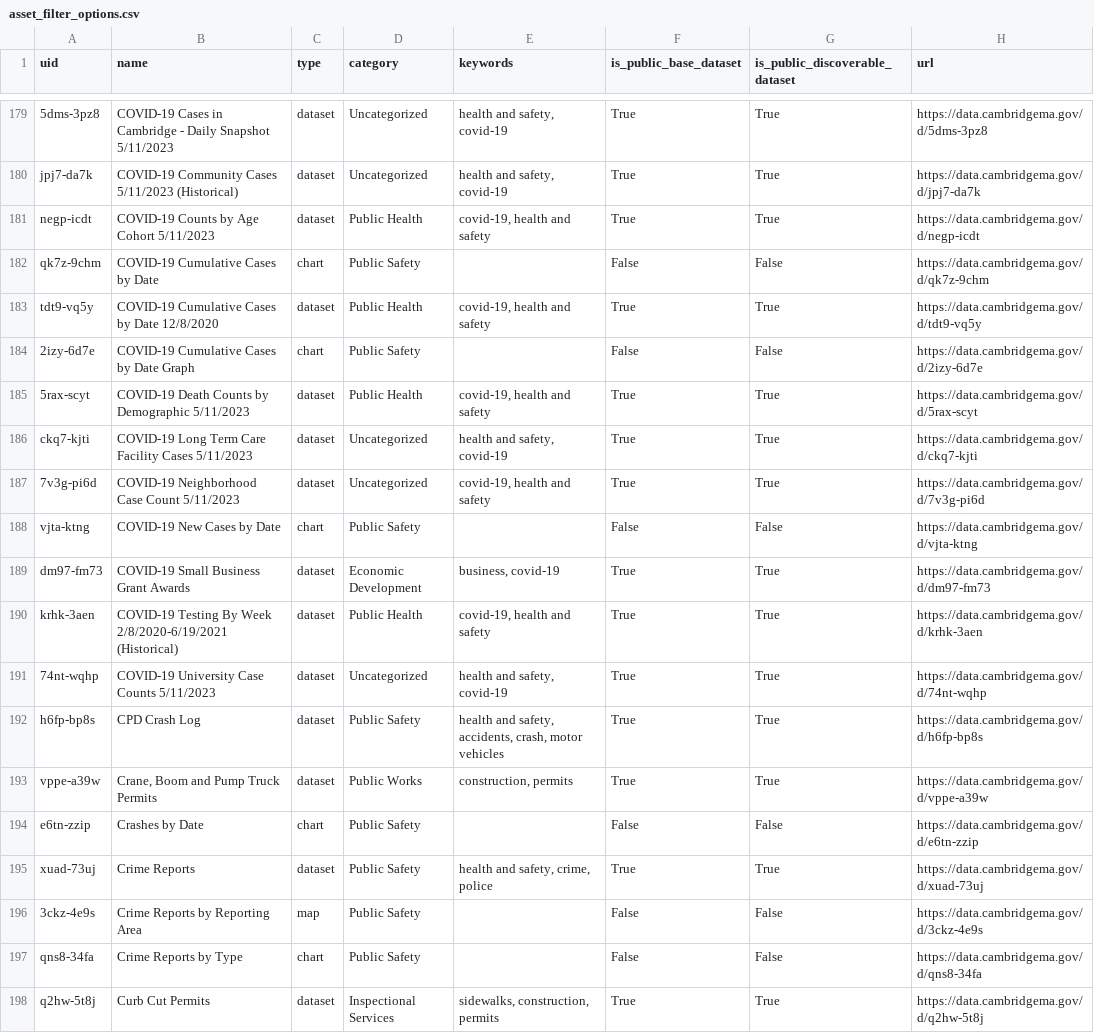
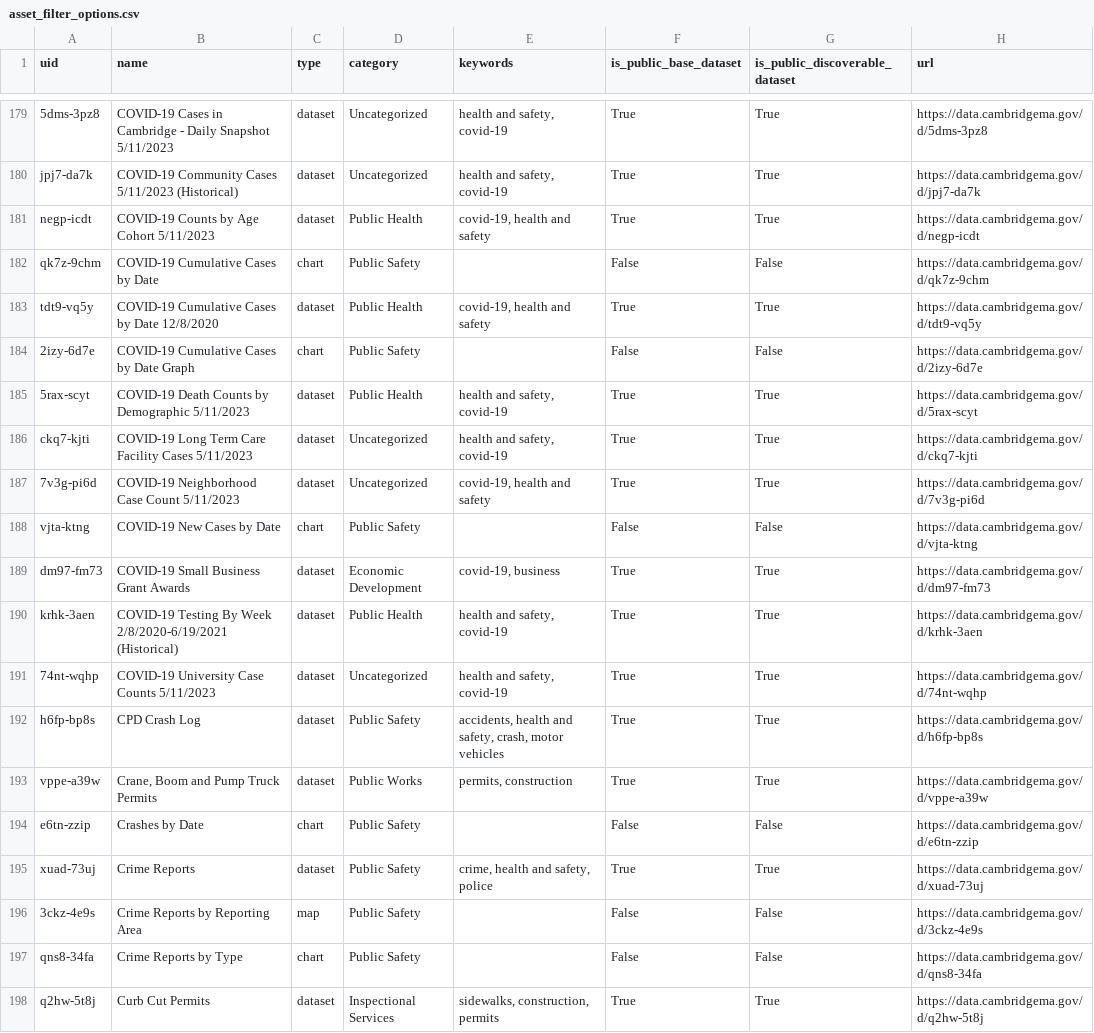
Before and after one commit to cambridgeitd/OpenDataMetrics, a CSV file: data/processed/asset_filter_options.csv, drawn as a sheet; only a part is shown, gaps mark what is left out; the diff covers the shown part only.

```diff
--- a/data/processed/asset_filter_options.csv
+++ b/data/processed/asset_filter_options.csv
@@ -184,3 +184,3 @@ tdt9-vq5y,COVID-19 Cumulative Cases by Date 12/8/2020,dataset,Public Health,"cov
 2izy-6d7e,COVID-19 Cumulative Cases by Date Graph,chart,Public Safety,,False,False,https://data.cambridgema.gov/d/2izy-6d7e
-5rax-scyt,COVID-19 Death Counts by Demographic 5/11/2023,dataset,Public Health,"covid-19, health and safety",True,True,https://data.cambridgema.gov/d/5rax-scyt
+5rax-scyt,COVID-19 Death Counts by Demographic 5/11/2023,dataset,Public Health,"health and safety, covid-19",True,True,https://data.cambridgema.gov/d/5rax-scyt
 ckq7-kjti,COVID-19 Long Term Care Facility Cases 5/11/2023,dataset,Uncategorized,"health and safety, covid-19",True,True,https://data.cambridgema.gov/d/ckq7-kjti
@@ -188,9 +188,9 @@ ckq7-kjti,COVID-19 Long Term Care Facility Cases 5/11/2023,dataset,Uncategorized
 vjta-ktng,COVID-19 New Cases by Date,chart,Public Safety,,False,False,https://data.cambridgema.gov/d/vjta-ktng
-dm97-fm73,COVID-19 Small Business Grant Awards,dataset,Economic Development,"business, covid-19",True,True,https://data.cambridgema.gov/d/dm97-fm73
-krhk-3aen,COVID-19 Testing By Week 2/8/2020-6/19/2021 (Historical),dataset,Public Health,"covid-19, health and safety",True,True,https://data.cambridgema.gov/d/krhk-3aen
+dm97-fm73,COVID-19 Small Business Grant Awards,dataset,Economic Development,"covid-19, business",True,True,https://data.cambridgema.gov/d/dm97-fm73
+krhk-3aen,COVID-19 Testing By Week 2/8/2020-6/19/2021 (Historical),dataset,Public Health,"health and safety, covid-19",True,True,https://data.cambridgema.gov/d/krhk-3aen
 74nt-wqhp,COVID-19 University Case Counts 5/11/2023,dataset,Uncategorized,"health and safety, covid-19",True,True,https://data.cambridgema.gov/d/74nt-wqhp
-h6fp-bp8s,CPD Crash Log,dataset,Public Safety,"health and safety, accidents, crash, motor vehicles",True,True,https://data.cambridgema.gov/d/h6fp-bp8s
-vppe-a39w,"Crane, Boom and Pump Truck Permits",dataset,Public Works,"construction, permits",True,True,https://data.cambridgema.gov/d/vppe-a39w
+h6fp-bp8s,CPD Crash Log,dataset,Public Safety,"accidents, health and safety, crash, motor vehicles",True,True,https://data.cambridgema.gov/d/h6fp-bp8s
+vppe-a39w,"Crane, Boom and Pump Truck Permits",dataset,Public Works,"permits, construction",True,True,https://data.cambridgema.gov/d/vppe-a39w
 e6tn-zzip,Crashes by Date,chart,Public Safety,,False,False,https://data.cambridgema.gov/d/e6tn-zzip
-xuad-73uj,Crime Reports,dataset,Public Safety,"health and safety, crime, police",True,True,https://data.cambridgema.gov/d/xuad-73uj
+xuad-73uj,Crime Reports,dataset,Public Safety,"crime, health and safety, police",True,True,https://data.cambridgema.gov/d/xuad-73uj
 3ckz-4e9s,Crime Reports by Reporting Area,map,Public Safety,,False,False,https://data.cambridgema.gov/d/3ckz-4e9s
```
Also changed, not shown: 179 edited cells elsewhere in this file, data/processed/dataset_inventory_snapshot.csv, data/processed/open_data_program_metrics.csv, 4 other files.
